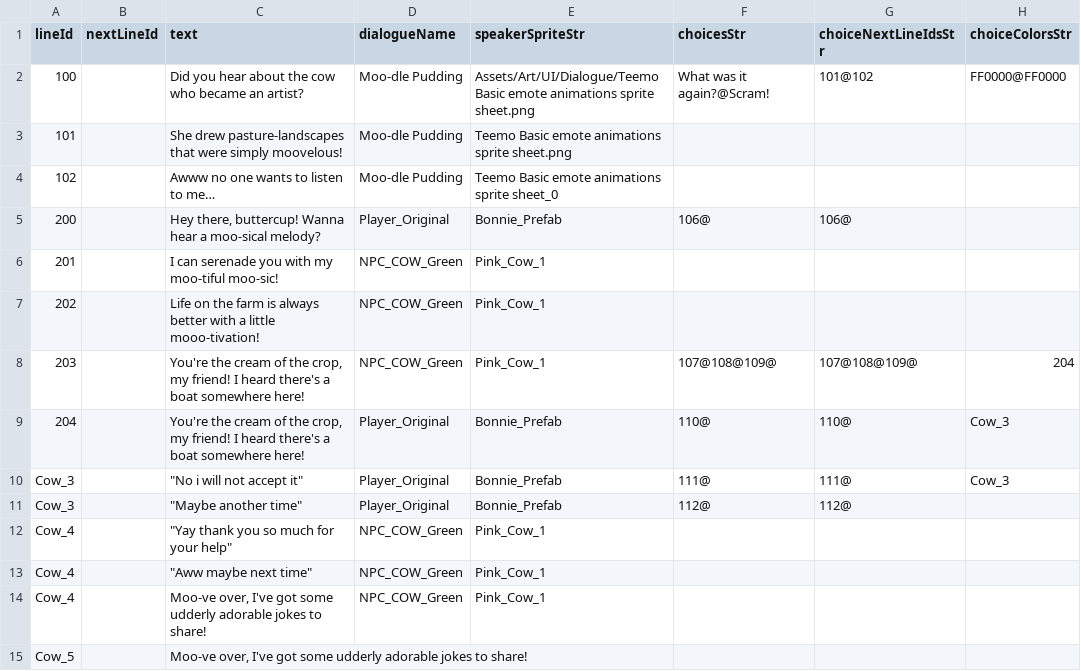
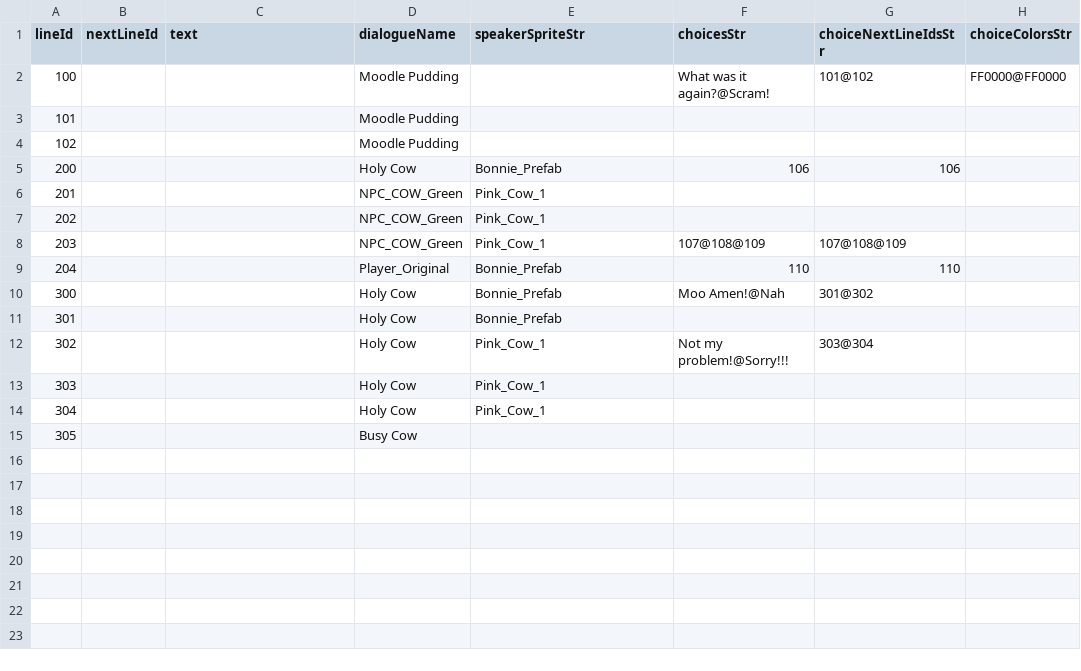
Before and after one commit to Peanut-Ela/Bonnie, a CSV file: Assets/JSONFiles/ConvertCSVtoJson/CSV/dialogueData.csv, drawn as a sheet; removed rows and columns are numbered as before the commit, all else as after; the diff names each change by its address in the sheet, - before the commit and + after, or states it on an @@ line.

```diff
--- a/Assets/JSONFiles/ConvertCSVtoJson/CSV/dialogueData.csv
+++ b/Assets/JSONFiles/ConvertCSVtoJson/CSV/dialogueData.csv
-C2 (text): Did you hear about the cow who became an artist?
+C2 (text): (empty)
-D2:D4 (dialogueName): Moo-dle Pudding
+D2:D4 (dialogueName): Moodle Pudding
-E2 (speakerSpriteStr): Assets/Art/UI/Dialogue/Teemo Basic emote animations sprite sheet.png
+E2 (speakerSpriteStr): (empty)
-C3 (text): She drew pasture-landscapes that were simply moovelous!
+C3 (text): (empty)
-E3 (speakerSpriteStr): Teemo Basic emote animations sprite sheet.png
+E3 (speakerSpriteStr): (empty)
-C4 (text): Awww no one wants to listen to me…
+C4 (text): (empty)
-E4 (speakerSpriteStr): Teemo Basic emote animations sprite sheet_0
+E4 (speakerSpriteStr): (empty)
-C5 (text): Hey there, buttercup! Wanna hear a moo-sical melody?
+C5 (text): (empty)
-D5 (dialogueName): Player_Original
+D5 (dialogueName): Holy Cow
-F5 (choicesStr): 106@
+F5 (choicesStr): 106
-G5 (choiceNextLineIdsStr): 106@
+G5 (choiceNextLineIdsStr): 106
-C6 (text): I can serenade you with my moo-tiful moo-sic!
+C6 (text): (empty)
-C7 (text): Life on the farm is always better with a little mooo-tivation!
+C7 (text): (empty)
-C8:C9 (text): You're the cream of the crop, my friend! I heard there's a boat somewhere here!
+C8:C9 (text): (empty)
-F8 (choicesStr): 107@108@109@
+F8 (choicesStr): 107@108@109
-G8 (choiceNextLineIdsStr): 107@108@109@
+G8 (choiceNextLineIdsStr): 107@108@109
-H8 (choiceColorsStr): 204
+H8 (choiceColorsStr): (empty)
-F9 (choicesStr): 110@
+F9 (choicesStr): 110
-G9 (choiceNextLineIdsStr): 110@
+G9 (choiceNextLineIdsStr): 110
-H9 (choiceColorsStr): Cow_3
+H9 (choiceColorsStr): (empty)
-row 10: Cow_3 |  | "No i will not accept it" | Player_Original | Bonnie_Prefab | 111@ | 111@ | Cow_3
-row 11: Cow_3 |  | "Maybe another time" | Player_Original | Bonnie_Prefab | 112@ | 112@
-row 12: Cow_4 |  | "Yay thank you so much for your help" | NPC_COW_Green | Pink_Cow_1
-row 13: Cow_4 |  | "Aww maybe next time" | NPC_COW_Green | Pink_Cow_1
-row 14: Cow_4 |  | Moo-ve over, I've got some udderly adorable jokes to share! | NPC_COW_Green | Pink_Cow_1
-row 15: Cow_5 |  | Moo-ve over, I've got some udderly adorable jokes to share!
+row 10: 300 |  |  | Holy Cow | Bonnie_Prefab | Moo Amen!@Nah | 301@302
+row 11: 301 |  |  | Holy Cow | Bonnie_Prefab
+row 12: 302 |  |  | Holy Cow | Pink_Cow_1 | Not my problem!@Sorry!!! | 303@304
+row 13: 303 |  |  | Holy Cow | Pink_Cow_1
+row 14: 304 |  |  | Holy Cow | Pink_Cow_1
+row 15: 305 |  |  | Busy Cow
```
Also changed, not shown: 1 other file.
